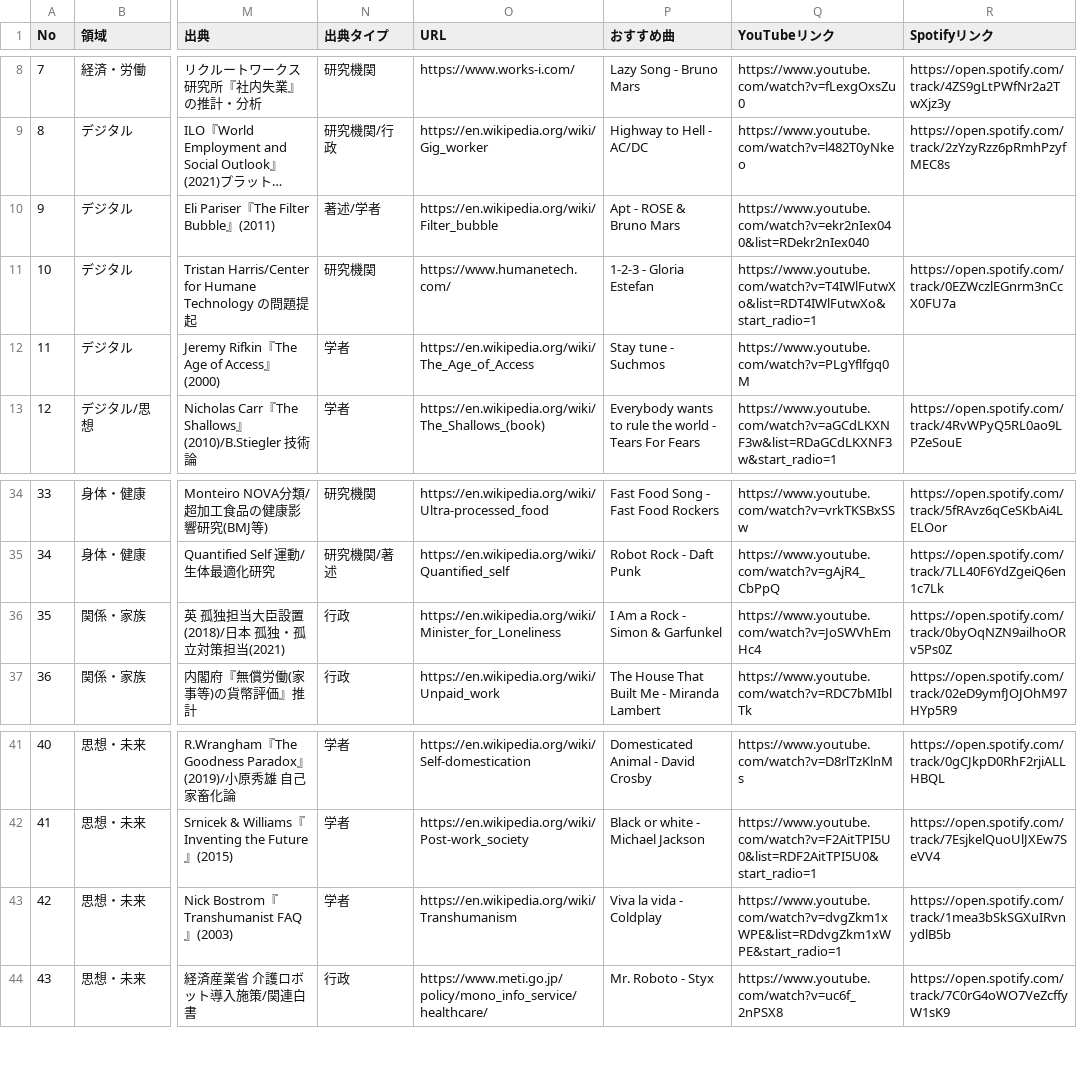
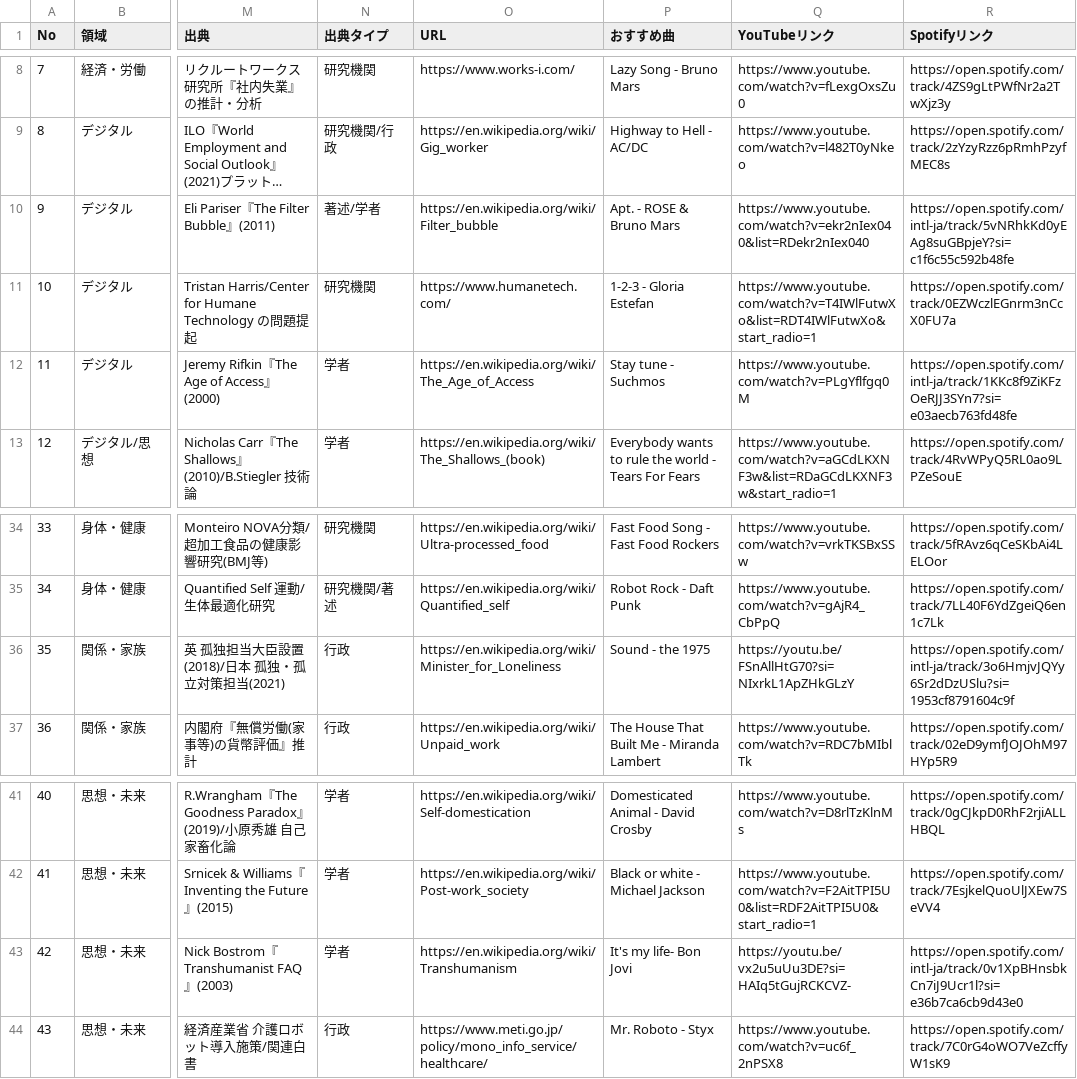
Before and after one commit to tokmatsuno/CTDI2026Finalreport, a CSV file: 家猫_データソース.csv, drawn as a sheet; only a part is shown, gaps mark what is left out; long unchanged cells end in …; the diff names each change by its address in the sheet, - before the commit and + after, or states it on an @@ line.

Commit message:
曲変更

```diff
--- a/家猫_データソース.csv
+++ b/家猫_データソース.csv
-P10 (おすすめ曲): Apt - ROSE & Bruno Mars
+P10 (おすすめ曲): Apt. - ROSE & Bruno Mars
-R10 (Spotifyリンク): (empty)
+R10 (Spotifyリンク): https://open.spotify.com/intl-ja/track/5vNRhkKd0yEAg8suGBpjeY?si=c1f6c55c592b48fe
-R12 (Spotifyリンク): (empty)
+R12 (Spotifyリンク): https://open.spotify.com/intl-ja/track/1KKc8f9ZiKFzOeRJJ3SYn7?si=e03aecb763fd48fe
-P36 (おすすめ曲): I Am a Rock - Simon & Garfunkel
+P36 (おすすめ曲): Sound - the 1975
-Q36 (YouTubeリンク): https://www.youtube.com/watch?v=JoSWVhEmHc4
+Q36 (YouTubeリンク): https://youtu.be/FSnAllHtG70?si=NIxrkL1ApZHkGLzY
-R36 (Spotifyリンク): https://open.spotify.com/track/0byOqNZN9ailhoORv5Ps0Z
+R36 (Spotifyリンク): https://open.spotify.com/intl-ja/track/3o6HmjvJQYy6Sr2dDzUSlu?si=1953cf8791604c9f
-P43 (おすすめ曲): Viva la vida - Coldplay
+P43 (おすすめ曲): It's my life- Bon Jovi
-Q43 (YouTubeリンク): https://www.youtube.com/watch?v=dvgZkm1xWPE&list=RDdvgZkm1xWPE&start_radio=1
+Q43 (YouTubeリンク): https://youtu.be/vx2u5uUu3DE?si=HAIq5tGujRCKCVZ-
-R43 (Spotifyリンク): https://open.spotify.com/track/1mea3bSkSGXuIRvnydlB5b
+R43 (Spotifyリンク): https://open.spotify.com/intl-ja/track/0v1XpBHnsbkCn7iJ9Ucr1l?si=e36b7ca6cb9d43e0
```
